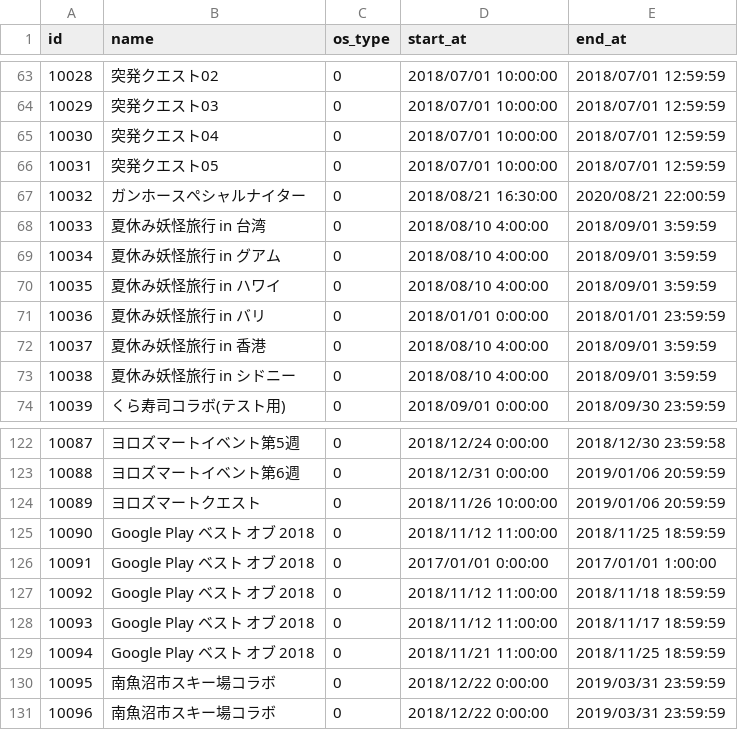
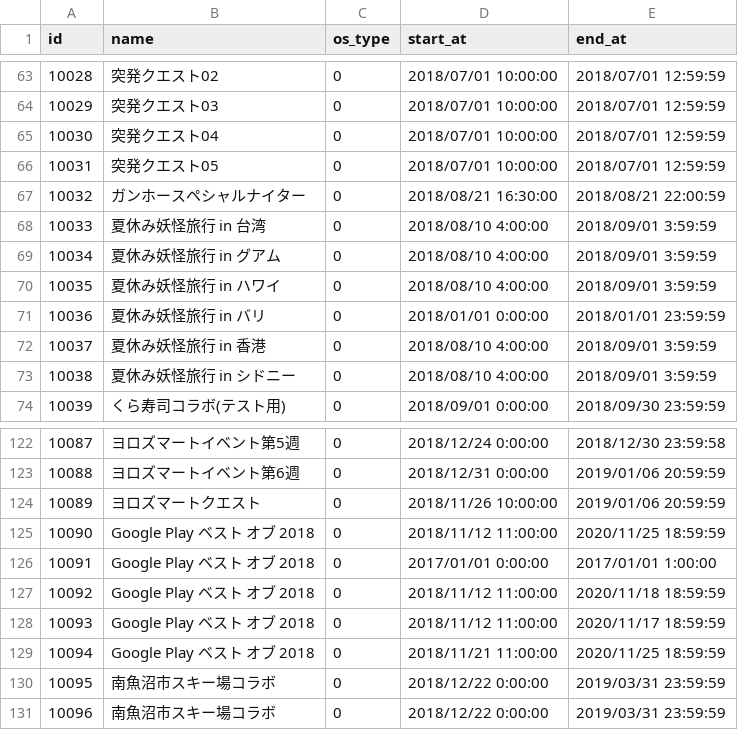
Before and after one commit to ketakeda/MTC-Plan, a CSV file: master/csv/schedules.csv, drawn as a sheet; only a part is shown, gaps mark what is left out.

```diff
--- a/master/csv/schedules.csv
+++ b/master/csv/schedules.csv
@@ -66,3 +66,3 @@ id,name,os_type,start_at,end_at
 10031,突発クエスト05,0,2018/07/01 10:00:00,2018/07/01 12:59:59
-10032,ガンホースペシャルナイター,0,2018/08/21 16:30:00,2020/08/21 22:00:59
+10032,ガンホースペシャルナイター,0,2018/08/21 16:30:00,2018/08/21 22:00:59
 10033,夏休み妖怪旅行 in 台湾,0,2018/08/10 4:00:00,2018/09/01 3:59:59
@@ -124,7 +124,7 @@ id,name,os_type,start_at,end_at
 10089,ヨロズマートクエスト,0,2018/11/26 10:00:00,2019/01/06 20:59:59
-10090,Google Play ベスト オブ 2018,0,2018/11/12 11:00:00,2018/11/25 18:59:59
+10090,Google Play ベスト オブ 2018,0,2018/11/12 11:00:00,2020/11/25 18:59:59
 10091,Google Play ベスト オブ 2018,0,2017/01/01 0:00:00,2017/01/01 1:00:00
-10092,Google Play ベスト オブ 2018,0,2018/11/12 11:00:00,2018/11/18 18:59:59
-10093,Google Play ベスト オブ 2018,0,2018/11/12 11:00:00,2018/11/17 18:59:59
-10094,Google Play ベスト オブ 2018,0,2018/11/21 11:00:00,2018/11/25 18:59:59
+10092,Google Play ベスト オブ 2018,0,2018/11/12 11:00:00,2020/11/18 18:59:59
+10093,Google Play ベスト オブ 2018,0,2018/11/12 11:00:00,2020/11/17 18:59:59
+10094,Google Play ベスト オブ 2018,0,2018/11/21 11:00:00,2020/11/25 18:59:59
 10095,南魚沼市スキー場コラボ,0,2018/12/22 0:00:00,2019/03/31 23:59:59
```
Also changed, not shown: master/csv/collab_items.csv.
